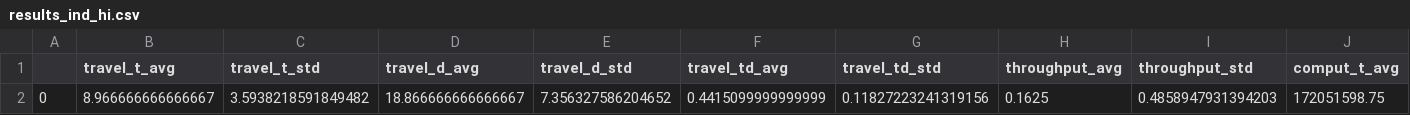
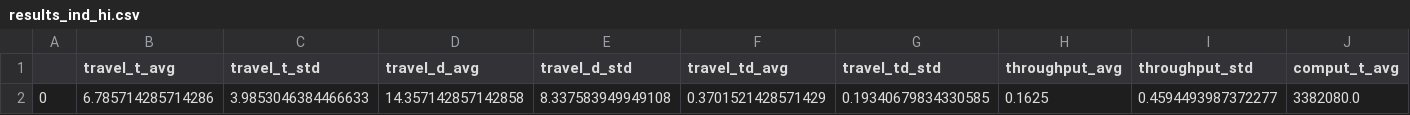
Before and after one commit to wardyard/Lab_Assignment2_ABMS, a CSV file: results_ind_hi.csv, drawn as a sheet; only a part is shown; removed rows and columns are numbered as before the commit, all else as after; rows hold the shown columns only; the diff names each change by its address in the sheet, - before the commit and + after, or states it on an @@ line.

```diff
--- a/results_ind_hi.csv
+++ b/results_ind_hi.csv
-row 2: 0 | 8.966666666666667 | 3.5938218591849482 | 18.866666666666667 | 7.356327586204652 | 0.4415099999999999 | 0.11827223241319156 | 0.1625 | 0.4858947931394203 | 172051598.75
+row 2: 0 | 6.785714285714286 | 3.9853046384466633 | 14.357142857142858 | 8.337583949949108 | 0.3701521428571429 | 0.19340679834330585 | 0.1625 | 0.4594493987372277 | 3382080.0
```
Also changed, not shown: 4 other files.
